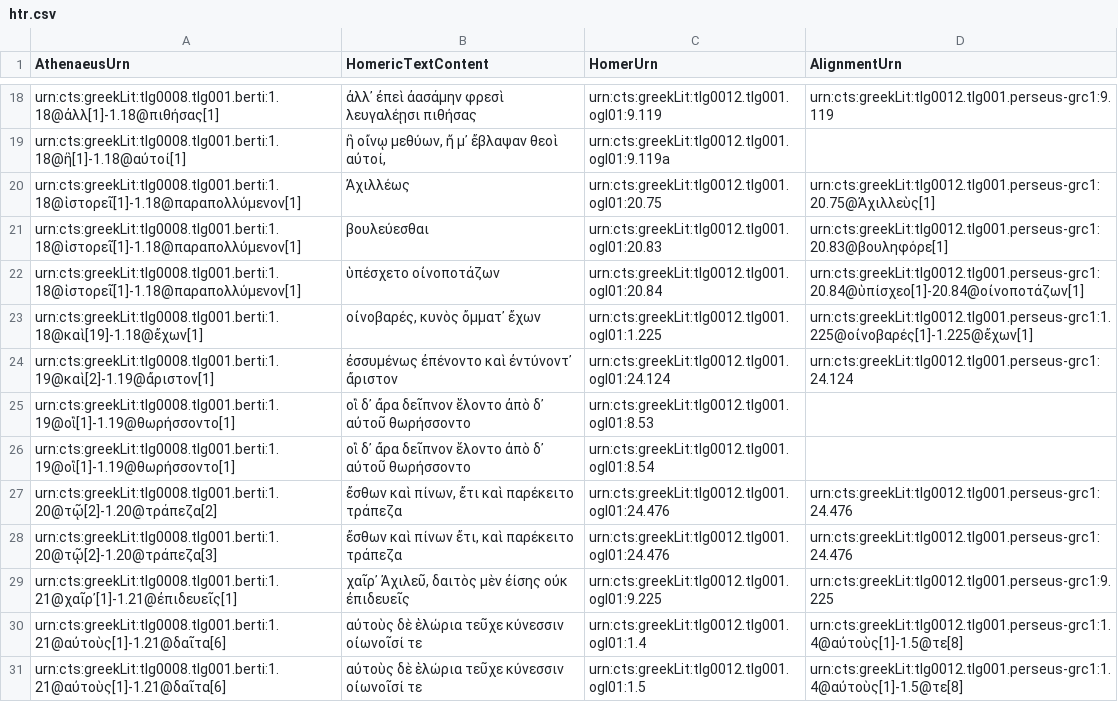
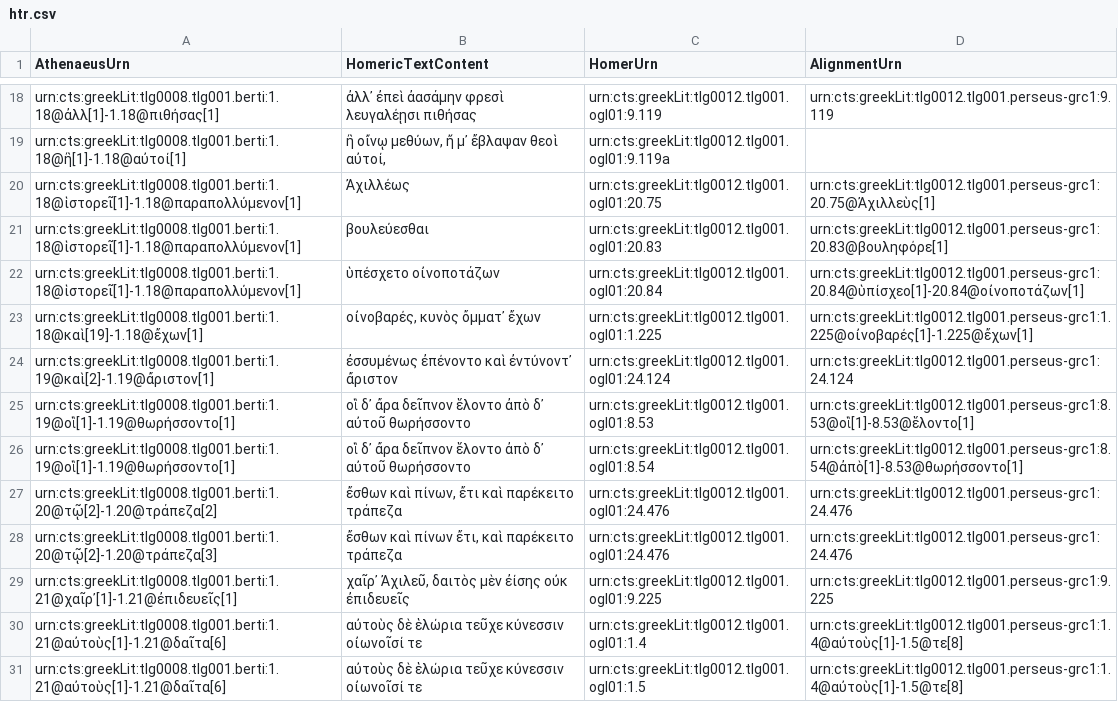
Before and after one commit to DigitalAthenaeus/varia, a CSV file: homer/htr.csv, drawn as a sheet; only a part is shown, gaps mark what is left out.

Commit message:
Update htr.csv

```diff
--- a/homer/htr.csv
+++ b/homer/htr.csv
@@ -24,4 +24,4 @@
 "urn:cts:greekLit:tlg0008.tlg001.berti:1.19@καὶ[2]-1.19@ἄριστον[1]","ἐσσυμένως ἐπένοντο καὶ ἐντύνοντ᾽ ἄριστον","urn:cts:greekLit:tlg0012.tlg001.ogl01:24.124","urn:cts:greekLit:tlg0012.tlg001.perseus-grc1:24.124"
-"urn:cts:greekLit:tlg0008.tlg001.berti:1.19@οἳ[1]-1.19@θωρήσσοντο[1]","οἳ δ᾽ ἄρα δεῖπνον ἕλοντο ἀπὸ δ᾽ αὐτοῦ θωρήσσοντο","urn:cts:greekLit:tlg0012.tlg001.ogl01:8.53",""
-"urn:cts:greekLit:tlg0008.tlg001.berti:1.19@οἳ[1]-1.19@θωρήσσοντο[1]","οἳ δ᾽ ἄρα δεῖπνον ἕλοντο ἀπὸ δ᾽ αὐτοῦ θωρήσσοντο","urn:cts:greekLit:tlg0012.tlg001.ogl01:8.54",""
+"urn:cts:greekLit:tlg0008.tlg001.berti:1.19@οἳ[1]-1.19@θωρήσσοντο[1]","οἳ δ᾽ ἄρα δεῖπνον ἕλοντο ἀπὸ δ᾽ αὐτοῦ θωρήσσοντο","urn:cts:greekLit:tlg0012.tlg001.ogl01:8.53","urn:cts:greekLit:tlg0012.tlg001.perseus-grc1:8.53@οἳ[1]-8.53@ἕλοντο[1]"
+"urn:cts:greekLit:tlg0008.tlg001.berti:1.19@οἳ[1]-1.19@θωρήσσοντο[1]","οἳ δ᾽ ἄρα δεῖπνον ἕλοντο ἀπὸ δ᾽ αὐτοῦ θωρήσσοντο","urn:cts:greekLit:tlg0012.tlg001.ogl01:8.54","urn:cts:greekLit:tlg0012.tlg001.perseus-grc1:8.54@ἀπὸ[1]-8.53@θωρήσσοντο[1]"
 "urn:cts:greekLit:tlg0008.tlg001.berti:1.20@τῷ[2]-1.20@τράπεζα[2]","ἔσθων καὶ πίνων, ἔτι καὶ παρέκειτο τράπεζα","urn:cts:greekLit:tlg0012.tlg001.ogl01:24.476","urn:cts:greekLit:tlg0012.tlg001.perseus-grc1:24.476"
```
